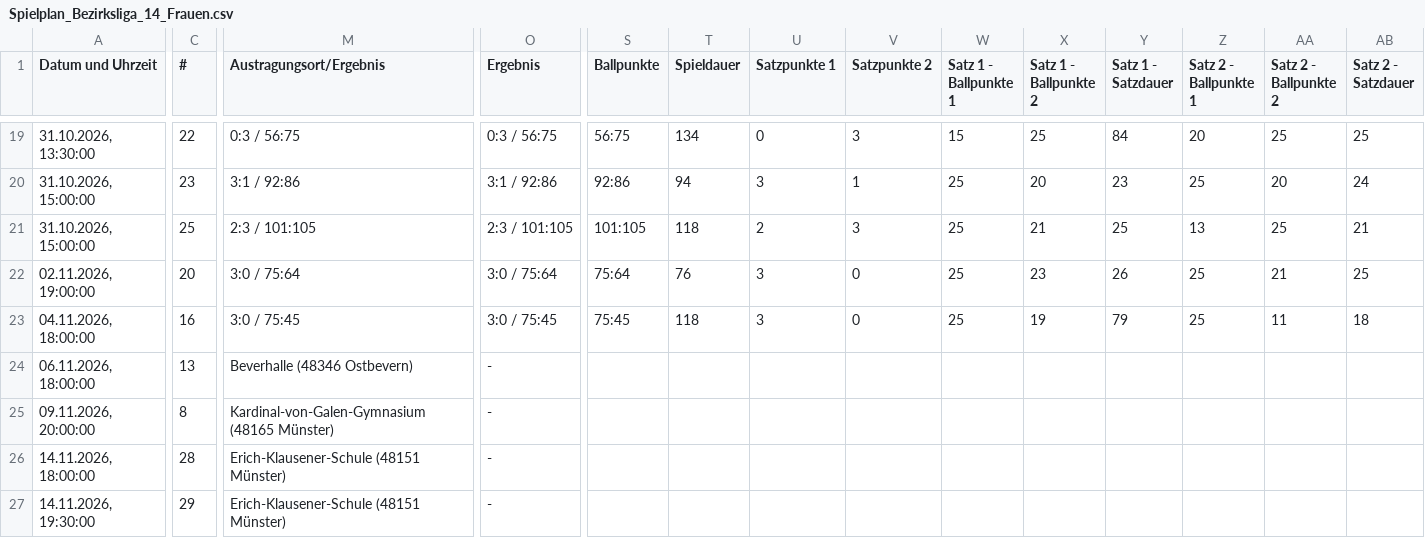
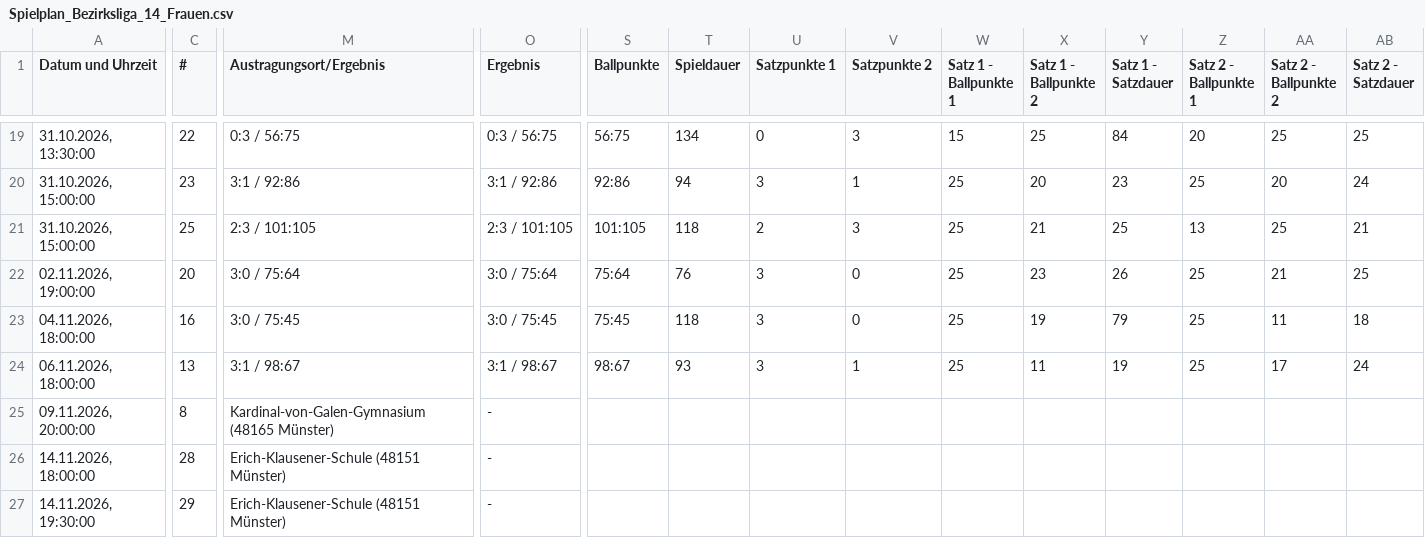
Before and after one commit to uscmuenster/USC-Spielplaene, a CSV file: csvdata/Spielplan_Bezirksliga_14_Frauen.csv, drawn as a sheet; only a part is shown, gaps mark what is left out; the diff covers the shown part only; the diff names each change by its address in the sheet, - before the commit and + after, or states it on an @@ line.

```diff
--- a/csvdata/Spielplan_Bezirksliga_14_Frauen.csv
+++ b/csvdata/Spielplan_Bezirksliga_14_Frauen.csv
-M24 (Austragungsort/Ergebnis): Beverhalle (48346 Ostbevern)
+M24 (Austragungsort/Ergebnis): 3:1 / 98:67
-O24 (Ergebnis): -
+O24 (Ergebnis): 3:1 / 98:67
-S24 (Ballpunkte): (empty)
+S24 (Ballpunkte): 98:67
-T24 (Spieldauer): (empty)
+T24 (Spieldauer): 93
-U24 (Satzpunkte 1): (empty)
+U24 (Satzpunkte 1): 3
-V24 (Satzpunkte 2): (empty)
+V24 (Satzpunkte 2): 1
-W24 (Satz 1 - Ballpunkte 1): (empty)
+W24 (Satz 1 - Ballpunkte 1): 25
-X24 (Satz 1 - Ballpunkte 2): (empty)
+X24 (Satz 1 - Ballpunkte 2): 11
-Y24 (Satz 1 - Satzdauer): (empty)
+Y24 (Satz 1 - Satzdauer): 19
-Z24 (Satz 2 - Ballpunkte 1): (empty)
+Z24 (Satz 2 - Ballpunkte 1): 25
-AA24 (Satz 2 - Ballpunkte 2): (empty)
+AA24 (Satz 2 - Ballpunkte 2): 17
-AB24 (Satz 2 - Satzdauer): (empty)
+AB24 (Satz 2 - Satzdauer): 24
```
Also changed, not shown: 6 edited cells elsewhere in this file.
